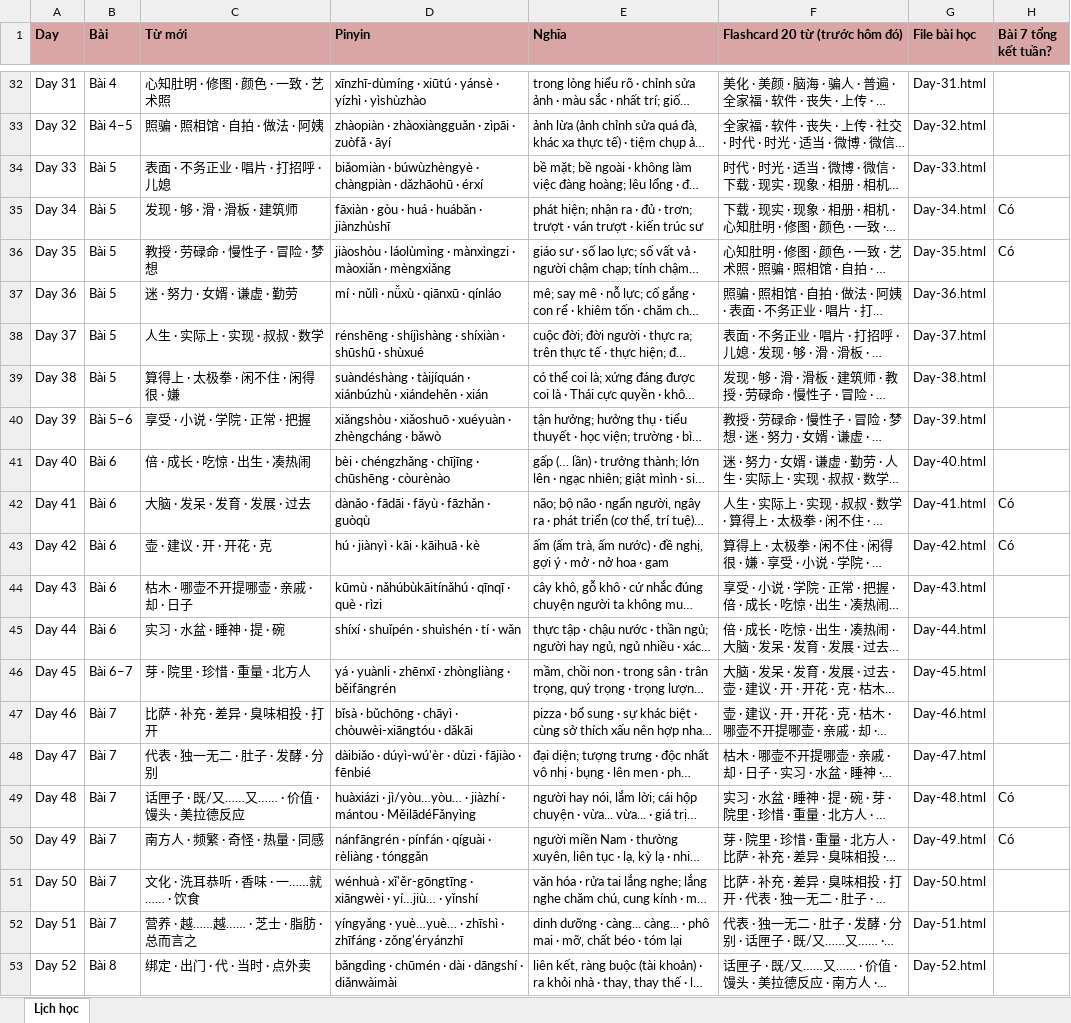
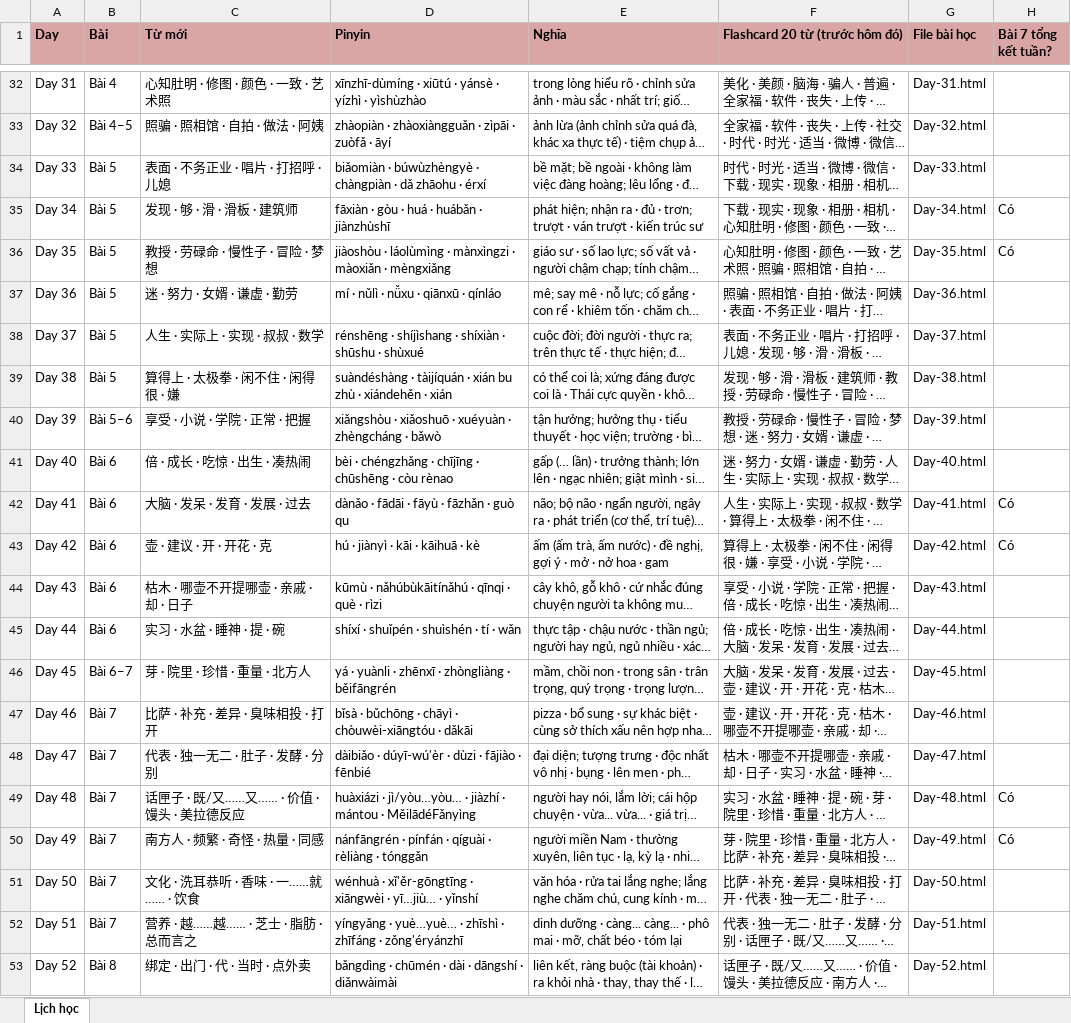
Before and after one commit to vinhnd2026/TrungCap2, an Excel workbook: Lich-hoc-trungcap2.xlsx, sheet Lịch học, drawn as a sheet; only a part is shown, gaps mark what is left out; long unchanged cells end in …; values as stored, in another font and other column widths than the file's, no borders; the diff covers the shown part only; the diff names each change by its address in the sheet, - before the commit and + after, or states it on an @@ line.

Commit message:
Cap nhat pinyin theo sach chuan + sua chiet tu + bo 2 dong index (2/2)

```diff
--- a/Lich-hoc-trungcap2.xlsx (sheet Lịch học)
+++ b/Lich-hoc-trungcap2.xlsx (sheet Lịch học)
-D34 (Pinyin): …chàngpiàn · dǎzhāohū · érxí
+D34 (Pinyin): …chàngpiàn · dǎ zhāohu · érxí
-D37 (Pinyin): mí · nǔlì · nǚxù · qiānxū · qínláo
+D37 (Pinyin): mí · nǔlì · nǚxu · qiānxū · qínláo
-D38 (Pinyin): rénshēng · shíjìshàng · shíxiàn · shūshū · shùxué
+D38 (Pinyin): rénshēng · shíjìshang · shíxiàn · shūshu · shùxué
-D39 (Pinyin): …tàijíquán · xiánbúzhù · xiándehěn…
+D39 (Pinyin): …tàijíquán · xián bu zhù · xiándehěn…
-D41 (Pinyin): …chūshēng · còurènào
+D41 (Pinyin): …chūshēng · còu rènao
-D42 (Pinyin): dànǎo · fādāi · fāyù · fāzhǎn · guòqù
+D42 (Pinyin): dànǎo · fādāi · fāyù · fāzhǎn · guò qu
-D44 (Pinyin): kūmù · nǎhúbùkāitínǎhú · qīnqī · què · rìzi
+D44 (Pinyin): kūmù · nǎhúbùkāitínǎhú · qīnqi · què · rìzi
-D48 (Pinyin): dàibiǎo · dúyì-wú'èr · dùzi · fājiào · fēnbié
+D48 (Pinyin): dàibiǎo · dúyī-wú'èr · dùzi · fājiào · fēnbié
-D51 (Pinyin): …xiāngwèi · yí…jiù… · yǐnshí
+D51 (Pinyin): …xiāngwèi · yī…jiù… · yǐnshí
```
Also changed, not shown: 18 edited cells elsewhere in this sheet, 37 other files.
